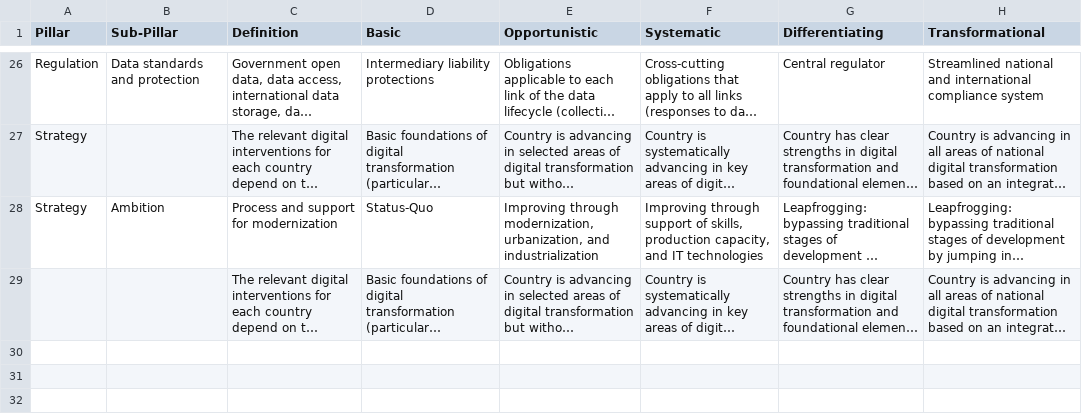
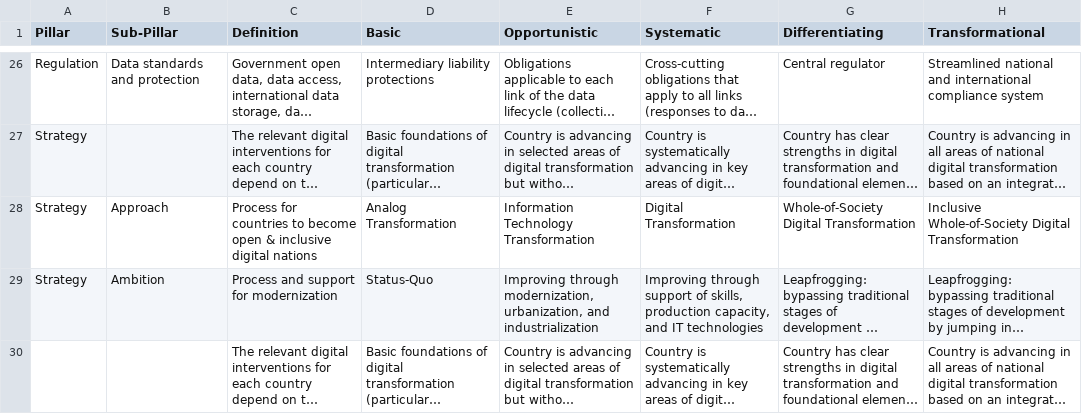
Before and after one commit to NimeshaSuwaris/undp-DigitalCompass, a CSV file: database/raw/definitions.csv, drawn as a sheet; only a part is shown, gaps mark what is left out; long unchanged cells end in …; the diff names each change by its address in the sheet, - before the commit and + after, or states it on an @@ line.

Commit message:
revert change

```diff
--- a/database/raw/definitions.csv
+++ b/database/raw/definitions.csv
+row 28: Strategy | Approach | Process for countries to become open & inclusive digital nations | Analog Transformation | Information Technology Transformation | Digital Transformation | Whole-of-Society Digital Transformation | Inclusive Whole-of-Society Digital Transformation
```
